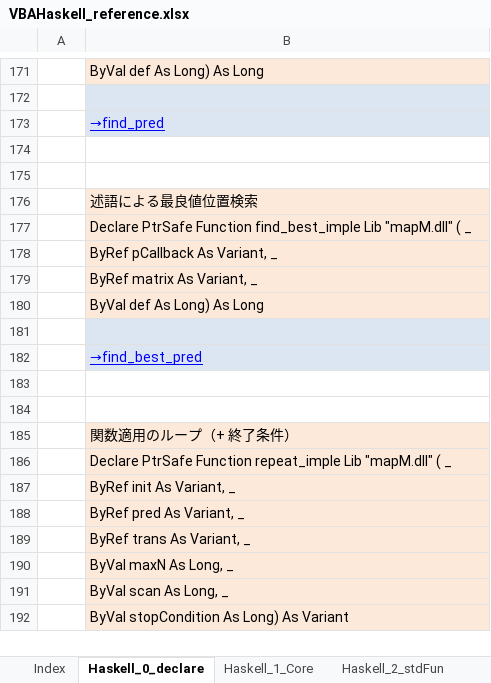
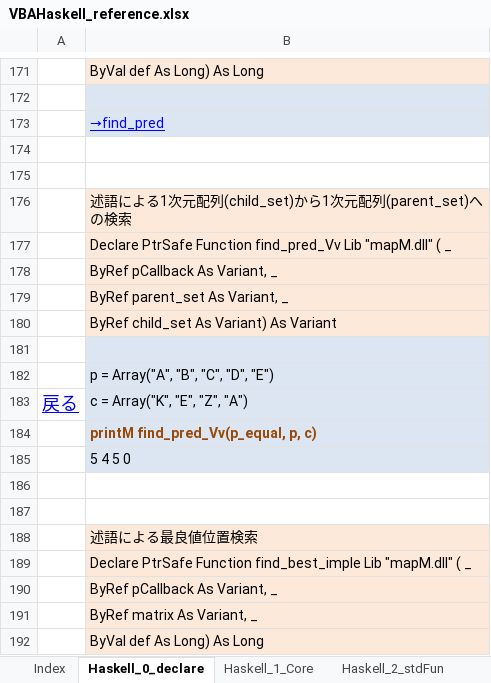
Before and after one commit to mYmd/VBA, an Excel workbook: vh_Manual/VBAHaskell_reference.xlsx, sheet Haskell_0_declare, drawn as a sheet; only a part is shown, gaps mark what is left out; the shorter side is filled out with more unchanged rows; values as stored, in another font and other column widths than the file's, no borders; the diff names each change by its address in the sheet, - before the commit and + after, or states it on an @@ line.

Commit message:
述語による配列から配列への検索 find_pred_Vv を追加

```diff
--- a/vh_Manual/VBAHaskell_reference.xlsx (sheet Haskell_0_declare)
+++ b/vh_Manual/VBAHaskell_reference.xlsx (sheet Haskell_0_declare)
+row 176:  | 述語による1次元配列(child_set)から1次元配列(parent_set)への検索
+row 177:  | Declare PtrSafe Function find_pred_Vv Lib "mapM.dll" ( _
+row 178:  | ByRef pCallback As Variant, _
+row 179:  | ByRef parent_set As Variant, _
+row 180:  | ByRef child_set As Variant) As Variant
+row 181: (empty)
+row 182:  | p = Array("A", "B", "C", "D", "E")
+row 183: 戻る | c = Array("K", "E", "Z", "A")
+row 184:  | printM find_pred_Vv(p_equal, p, c)
+row 185:  | 5 4 5 0
+row 186: (empty)
+row 187: (empty)
```
Also changed, not shown: sheet Index, bin/VBAHaskellほぼ全部入り.xlsm, 9 other files.
